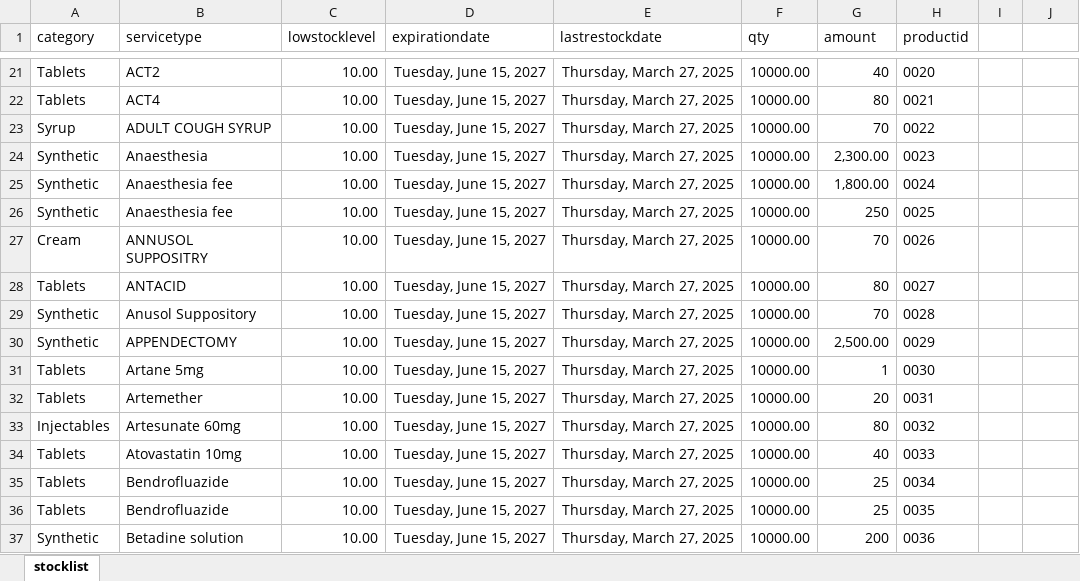
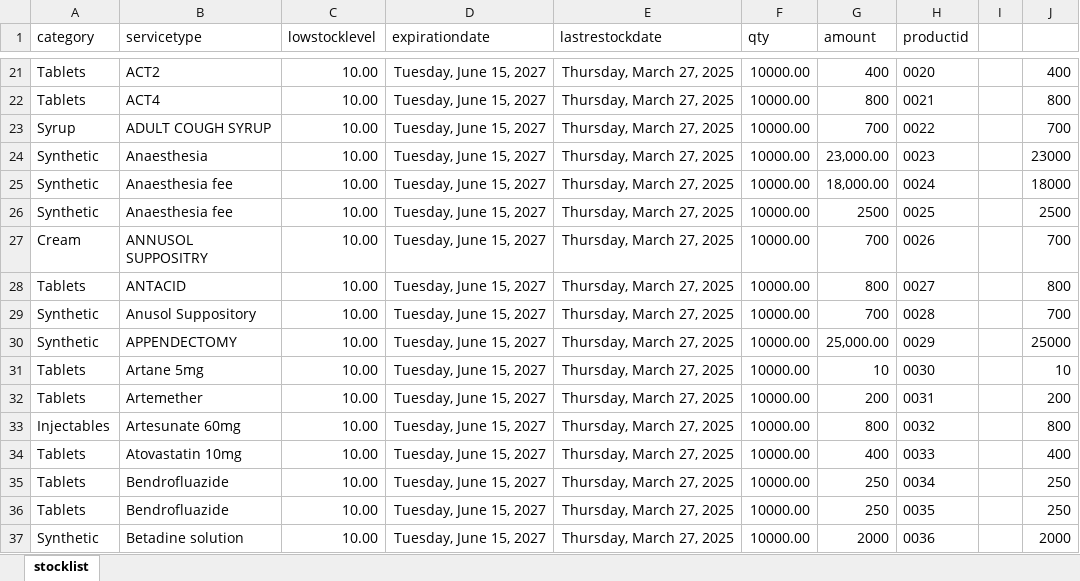
Before and after one commit to careConnectApplications/abujahmsbackend, an Excel workbook: downloads/inventory.xlsx, sheet stocklist, drawn as a sheet; only a part is shown, gaps mark what is left out; values as stored, in another font and other column widths than the file's, no borders; the diff covers the shown part only; the diff names each change by its address in the sheet, - before the commit and + after, or states it on an @@ line.

```diff
--- a/downloads/inventory.xlsx (sheet stocklist)
+++ b/downloads/inventory.xlsx (sheet stocklist)
-G21 (amount): 40
+G21 (amount): 400
-J21: (empty)
+J21: 400
-G22 (amount): 80
+G22 (amount): 800
-J22: (empty)
+J22: 800
-G23 (amount): 70
+G23 (amount): 700
-J23: (empty)
+J23: 700
-G24 (amount): 2,300.00
+G24 (amount): 23,000.00
-J24: (empty)
+J24: 23000
-G25 (amount): 1,800.00
+G25 (amount): 18,000.00
-J25: (empty)
+J25: 18000
-G26 (amount): 250
+G26 (amount): 2500
-J26: (empty)
+J26: 2500
-G27 (amount): 70
+G27 (amount): 700
-J27: (empty)
+J27: 700
-G28 (amount): 80
+G28 (amount): 800
-J28: (empty)
+J28: 800
-G29 (amount): 70
+G29 (amount): 700
-J29: (empty)
+J29: 700
-G30 (amount): 2,500.00
+G30 (amount): 25,000.00
-J30: (empty)
+J30: 25000
-G31 (amount): 1
+G31 (amount): 10
-J31: (empty)
+J31: 10
-G32 (amount): 20
+G32 (amount): 200
-J32: (empty)
+J32: 200
-G33 (amount): 80
+G33 (amount): 800
-J33: (empty)
+J33: 800
-G34 (amount): 40
+G34 (amount): 400
-J34: (empty)
+J34: 400
-G35:G36 (amount): 25
+G35:G36 (amount): 250
-J35:J36: (empty)
+J35:J36: 250
-G37 (amount): 200
+G37 (amount): 2000
-J37: (empty)
+J37: 2000
```
Also changed, not shown: 816 edited cells elsewhere in this sheet, 8 other files.
